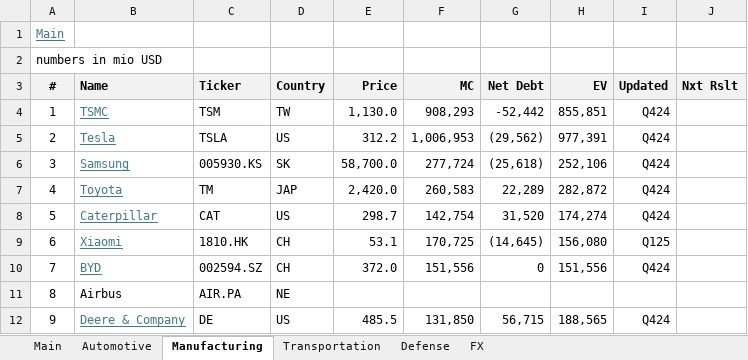
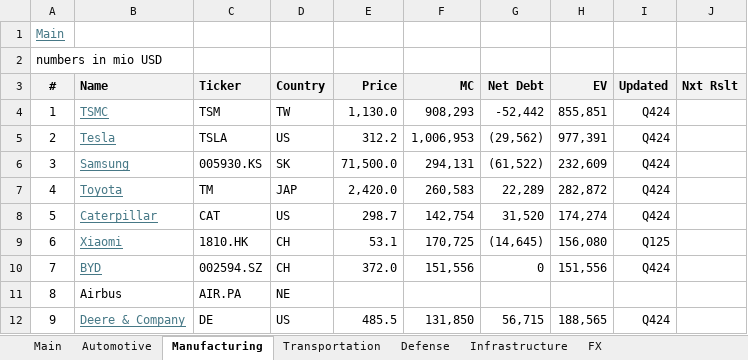
Before and after one commit to oscarsettje/MetaModels, an Excel workbook: Industrials.xlsx, sheet Manufacturing, drawn as a sheet; only a part is shown; values as stored, in another font and other column widths than the file's, no borders; conditional formats not drawn; the diff names each change by its address in the sheet, - before the commit and + after, or states it on an @@ line.

```diff
--- a/Industrials.xlsx (sheet Manufacturing)
+++ b/Industrials.xlsx (sheet Manufacturing)
+sheet tab: Infrastructure
-E6 (Price): 58,700.0
+E6 (Price): 71,500.0
-F6 (MC): 277,724
+F6 (MC): 294,131
-G6 (Net Debt): (25,618)
+G6 (Net Debt): (61,522)
-H6 (EV): 252,106
+H6 (EV): 232,609
```
Also changed, not shown: ConsumerGoods.xlsx, Entertainment.xlsx, 5 other files.
